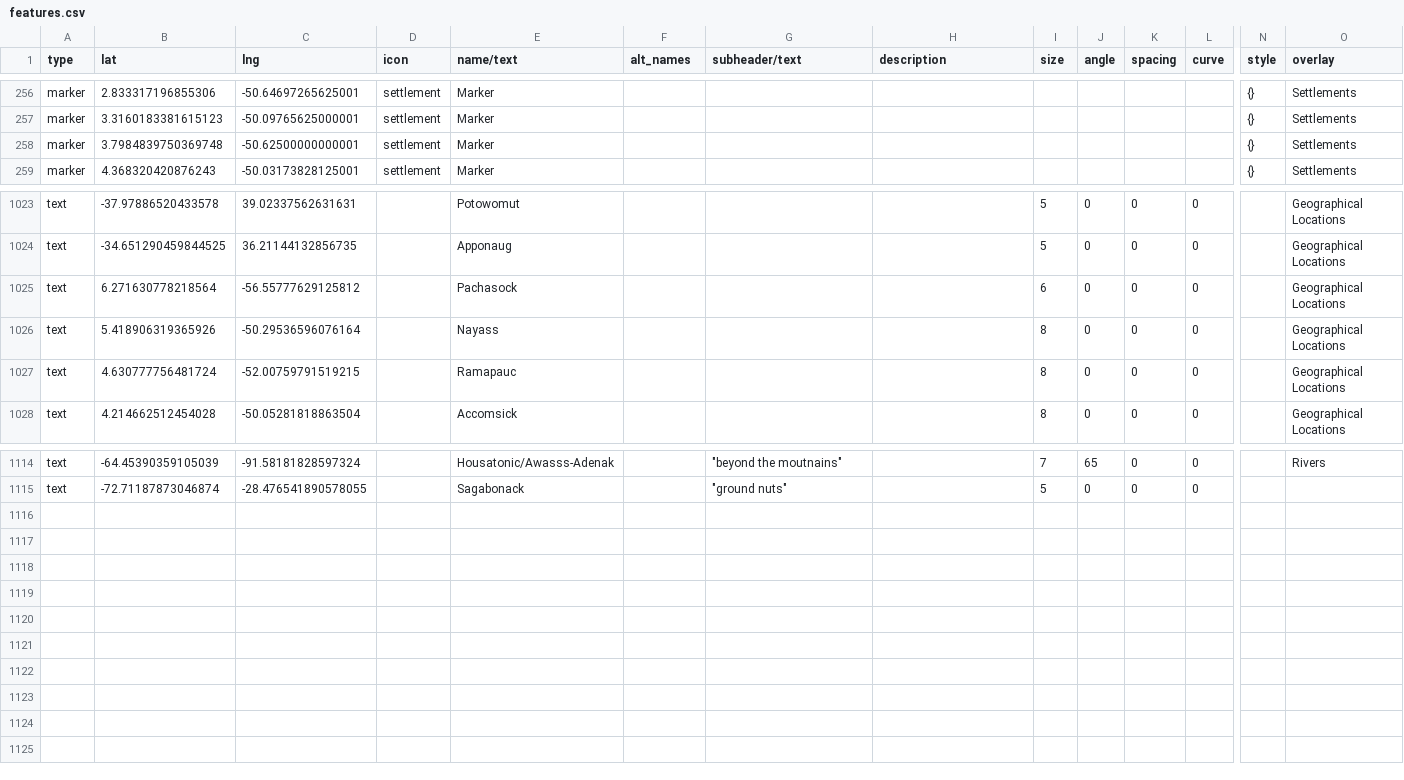
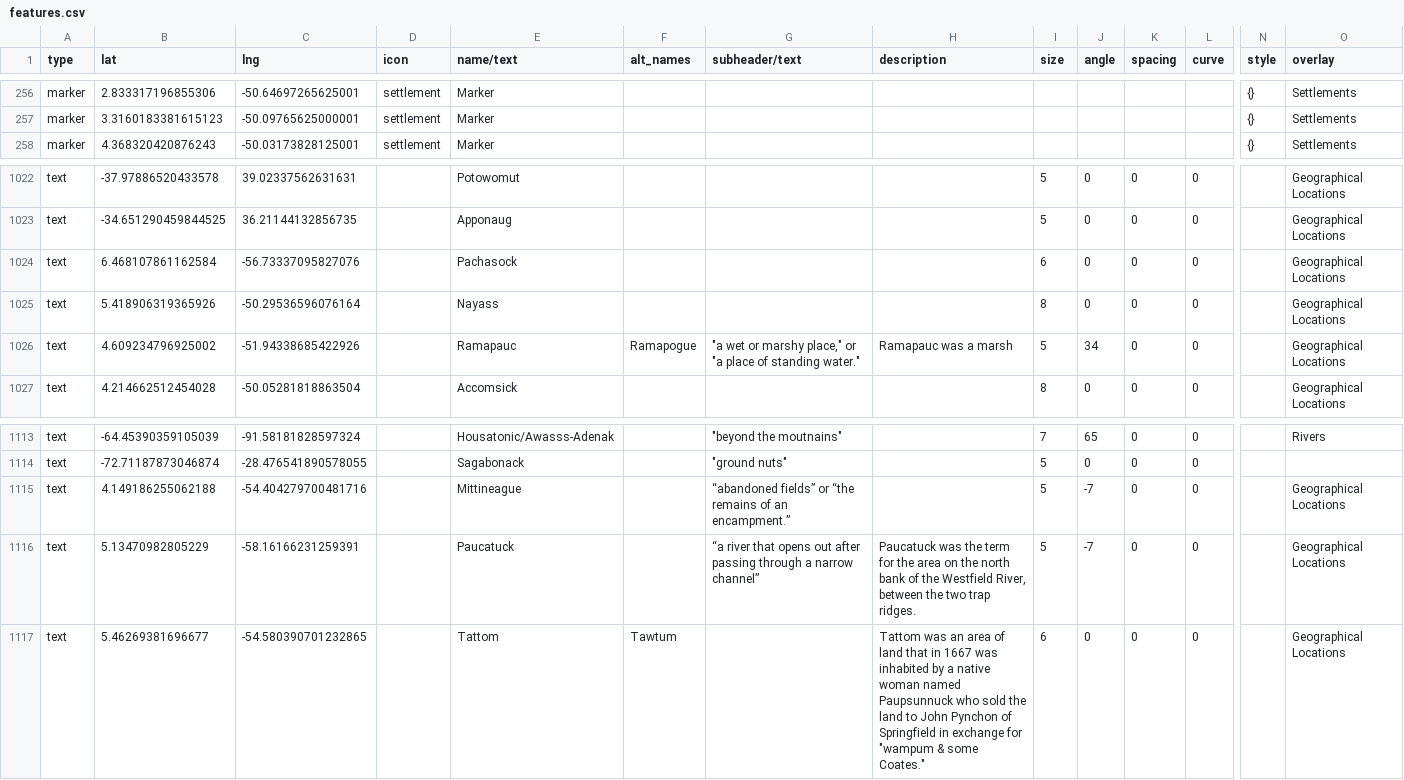
Before and after one commit to nativenewengland/map, a CSV file: data/features.csv, drawn as a sheet; only a part is shown, gaps mark what is left out; removed rows and columns are numbered as before the commit, all else as after; rows hold the shown columns only; the diff names each change by its address in the sheet, - before the commit and + after, or states it on an @@ line.

Commit message:
Update features.csv

```diff
--- a/data/features.csv
+++ b/data/features.csv
-row 258: marker | 3.7984839750369748 | -50.62500000000001 | settlement | Marker |  |  |  |  |  |  |  | {} | Settlements
-B1024 (lat): 6.271630778218564
+B1024 (lat): 6.468107861162584
-C1024 (lng): -56.55777629125812
+C1024 (lng): -56.73337095827076
-row 1027: text | 4.630777756481724 | -52.00759791519215 |  | Ramapauc |  |  |  | 8 | 0 | 0 | 0 |  | Geographical Locations
+row 1026: text | 4.609234796925002 | -51.94338685422926 |  | Ramapauc | Ramapogue | "a wet or marshy place," or "a place of standing water." | Ramapauc was a marsh | 5 | 34 | 0 | 0 |  | Geographical Locations
+row 1115: text | 4.149186255062188 | -54.404279700481716 |  | Mittineague |  | “abandoned fields” or “the remains of an encampment.” |  | 5 | -7 | 0 | 0 |  | Geographical Locations
+row 1116: text | 5.13470982805229 | -58.16166231259391 |  | Paucatuck |  | “a river that opens out after passing through a narrow channel” | Paucatuck was the term for the area on the north bank of the Westfield River, between the two trap ridges. | 5 | -7 | 0 | 0 |  | Geographical Locations
+row 1117: text | 5.46269381696677 | -54.580390701232865 |  | Tattom | Tawtum |  | Tattom was an area of land that in 1667 was inhabited by a native woman named Paupsunnuck who sold the land to John Pynchon of Springfield in exchange for "wampum & some Coates." | 6 | 0 | 0 | 0 |  | Geographical Locations
```
